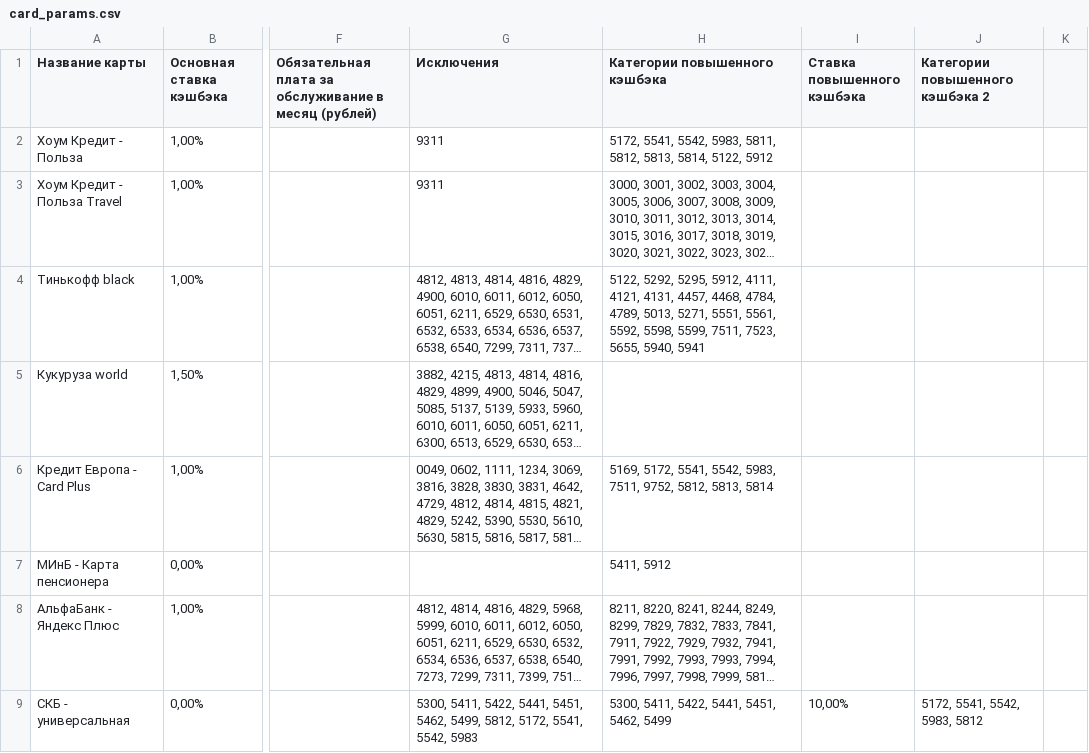
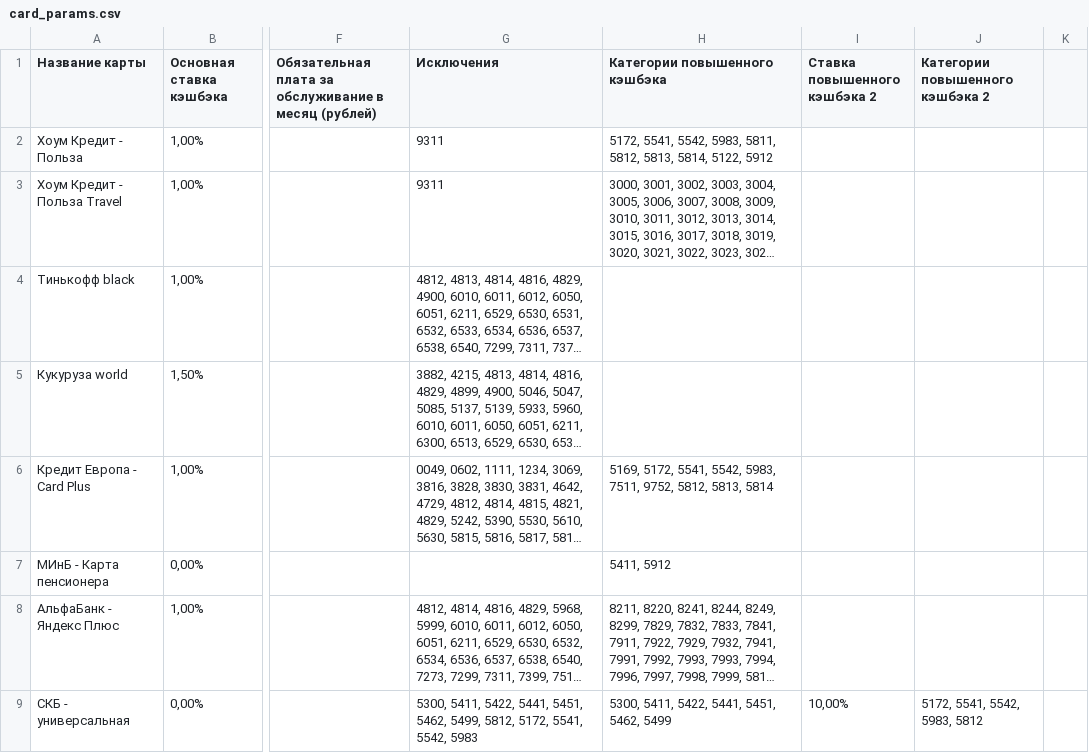
Before and after one commit to antifeeze/cashback_calc, a CSV file: card_params.csv, drawn as a sheet; only a part is shown, gaps mark what is left out; long unchanged cells end in …; the diff names each change by its address in the sheet, - before the commit and + after, or states it on an @@ line.

Commit message:
Added choose cards options - with bugs

```diff
--- a/card_params.csv
+++ b/card_params.csv
-I1: Ставка повышенного кэшбэка
+I1: Ставка повышенного кэшбэка 2
-H4 (Категории повышенного кэшбэка): 5122, 5292, 5295, 5912, 4111, 4121, 4131, 4457, 4468, 4784, 4789, 5013, 5271, 5551, 5561, 5592, 5598, 5599, 7511, 7523, 5655, 5940, 5941
+H4 (Категории повышенного кэшбэка): (empty)
```
Also changed, not shown: 2 other files.
